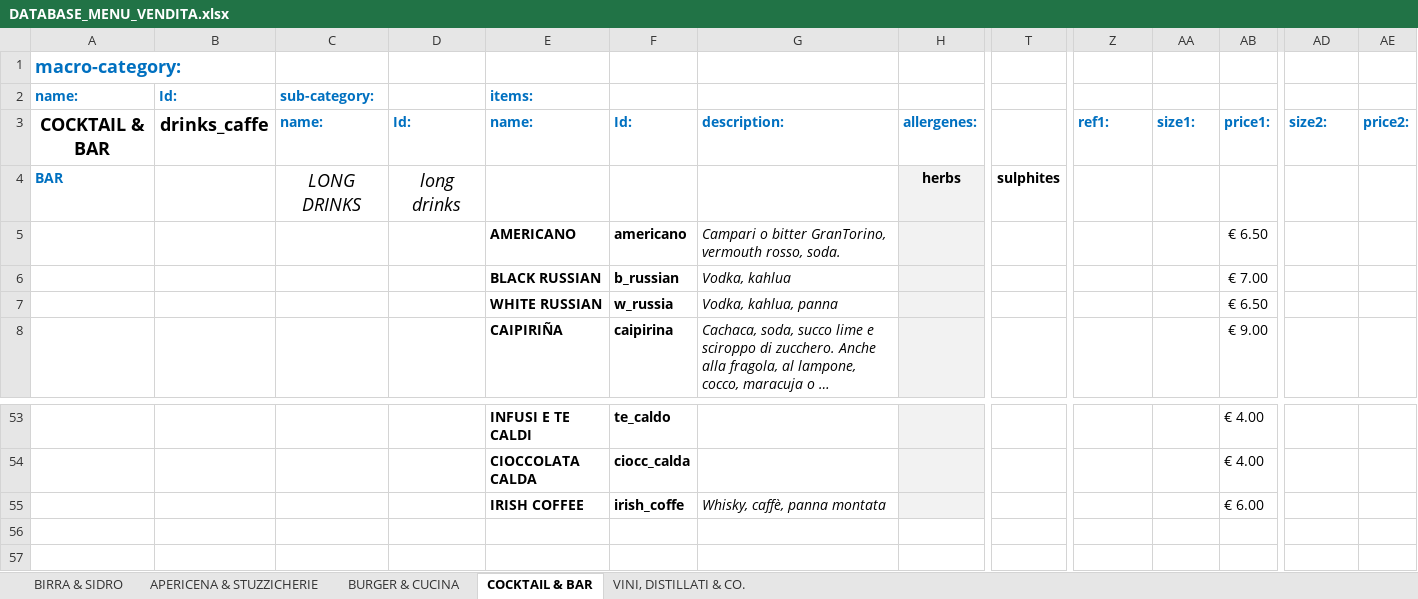
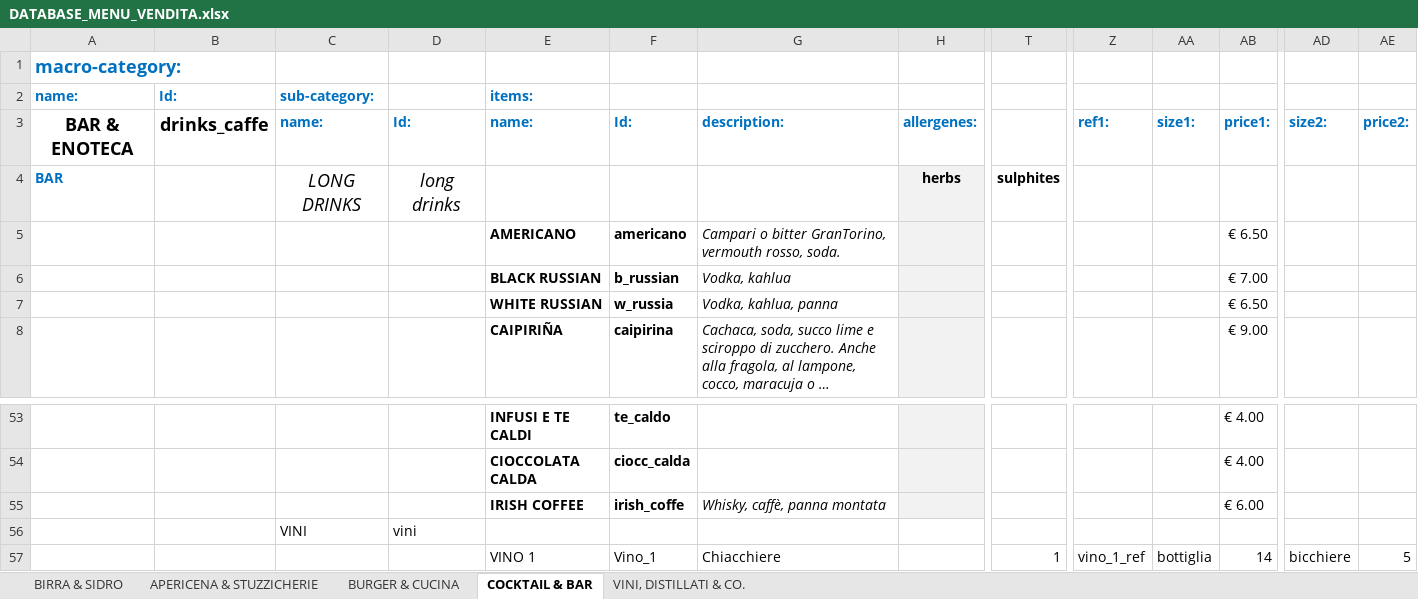
Before and after one commit to jb-pub/menu, an Excel workbook: excel/DATABASE_MENU_VENDITA.xlsx, sheet COCKTAIL & BAR, drawn as a sheet; only a part is shown, gaps mark what is left out; long unchanged cells end in …; values as stored, in another font and other column widths than the file's, no borders; rows hold the shown columns only; the diff names each change by its address in the sheet, - before the commit and + after, or states it on an @@ line.

Commit message:
menu update

```diff
--- a/excel/DATABASE_MENU_VENDITA.xlsx (sheet COCKTAIL & BAR)
+++ b/excel/DATABASE_MENU_VENDITA.xlsx (sheet COCKTAIL & BAR)
-A3 (name:): COCKTAIL & BAR
+A3 (name:): BAR & ENOTECA
+row 56:  |  | VINI | vini
+row 57:  |  |  |  | VINO 1 | Vino_1 | Chiacchiere |  | 1 | vino_1_ref | bottiglia | 14 | bicchiere | 5
```
